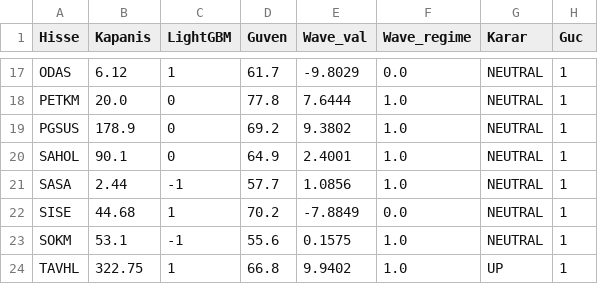
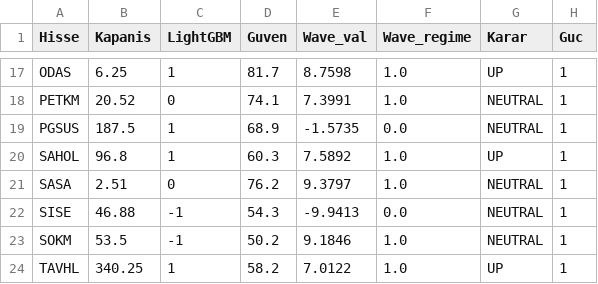
Before and after one commit to efekumru/bist30-pred, a CSV file: data/bist30_tahmin.csv, drawn as a sheet; only a part is shown, gaps mark what is left out; the diff covers the shown part only; the diff names each change by its address in the sheet, - before the commit and + after, or states it on an @@ line.

```diff
--- a/data/bist30_tahmin.csv
+++ b/data/bist30_tahmin.csv
-B17 (Kapanis): 6.12
+B17 (Kapanis): 6.25
-D17 (Guven): 61.7
+D17 (Guven): 81.7
-E17 (Wave_val): -9.8029
+E17 (Wave_val): 8.7598
-F17 (Wave_regime): 0.0
+F17 (Wave_regime): 1.0
-G17 (Karar): NEUTRAL
+G17 (Karar): UP
-B18 (Kapanis): 20.0
+B18 (Kapanis): 20.52
-D18 (Guven): 77.8
+D18 (Guven): 74.1
-E18 (Wave_val): 7.6444
+E18 (Wave_val): 7.3991
-B19 (Kapanis): 178.9
+B19 (Kapanis): 187.5
-C19:C20 (LightGBM): 0
+C19:C20 (LightGBM): 1
-D19 (Guven): 69.2
+D19 (Guven): 68.9
-E19 (Wave_val): 9.3802
+E19 (Wave_val): -1.5735
-F19 (Wave_regime): 1.0
+F19 (Wave_regime): 0.0
-B20 (Kapanis): 90.1
+B20 (Kapanis): 96.8
-D20 (Guven): 64.9
+D20 (Guven): 60.3
-E20 (Wave_val): 2.4001
+E20 (Wave_val): 7.5892
-G20 (Karar): NEUTRAL
+G20 (Karar): UP
-B21 (Kapanis): 2.44
+B21 (Kapanis): 2.51
-C21 (LightGBM): -1
+C21 (LightGBM): 0
-D21 (Guven): 57.7
+D21 (Guven): 76.2
-E21 (Wave_val): 1.0856
+E21 (Wave_val): 9.3797
-B22 (Kapanis): 44.68
+B22 (Kapanis): 46.88
-C22 (LightGBM): 1
+C22 (LightGBM): -1
-D22 (Guven): 70.2
+D22 (Guven): 54.3
-E22 (Wave_val): -7.8849
+E22 (Wave_val): -9.9413
-B23 (Kapanis): 53.1
+B23 (Kapanis): 53.5
-D23 (Guven): 55.6
+D23 (Guven): 50.2
-E23 (Wave_val): 0.1575
+E23 (Wave_val): 9.1846
-B24 (Kapanis): 322.75
+B24 (Kapanis): 340.25
-D24 (Guven): 66.8
+D24 (Guven): 58.2
-E24 (Wave_val): 9.9402
+E24 (Wave_val): 7.0122
```
Also changed, not shown: 91 edited cells elsewhere in this file, 1 other file.
